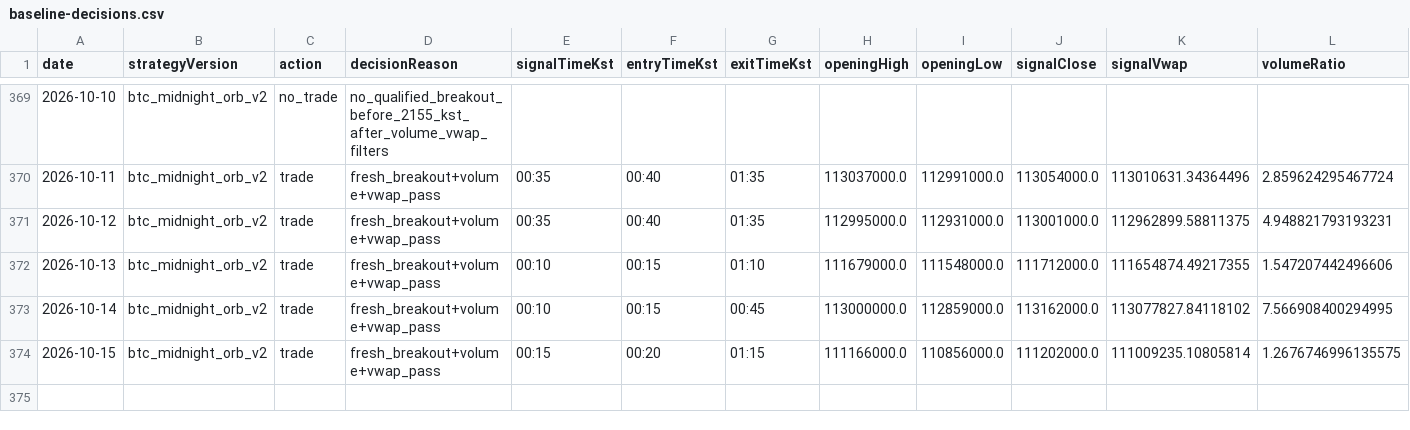
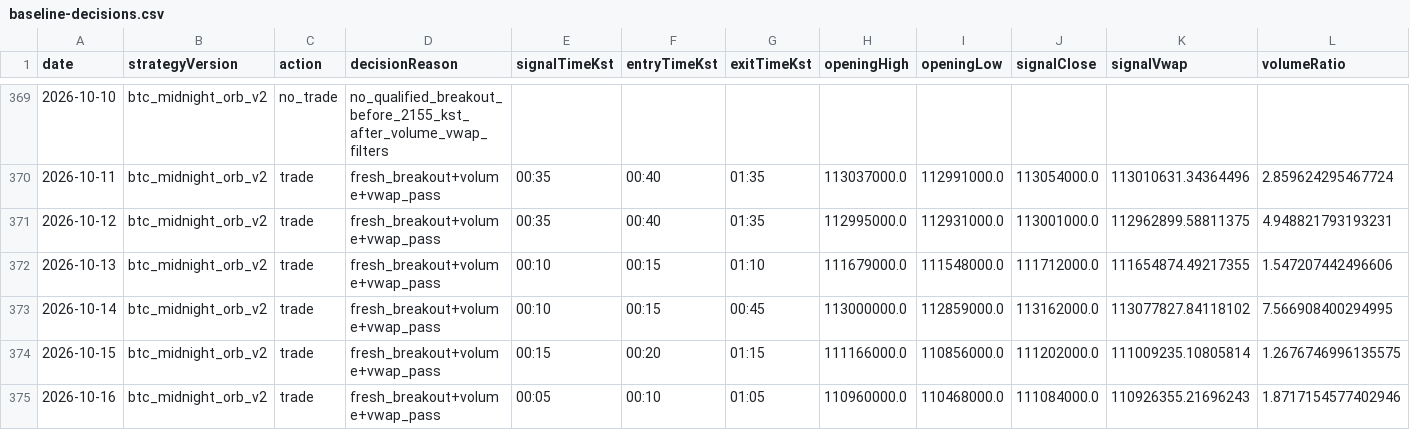
Before and after one commit to jkdevjob/jkquant, a CSV file: data/crypto-research/baseline-decisions.csv, drawn as a sheet; only a part is shown, gaps mark what is left out; rows hold the shown columns only; the diff names each change by its address in the sheet, - before the commit and + after, or states it on an @@ line.

```diff
--- a/data/crypto-research/baseline-decisions.csv
+++ b/data/crypto-research/baseline-decisions.csv
+row 375: 2026-10-16 | btc_midnight_orb_v2 | trade | fresh_breakout+volume+vwap_pass | 00:05 | 00:10 | 01:05 | 110960000.0 | 110468000.0 | 111084000.0 | 110926355.21696243 | 1.8717154577402946
```
Also changed, not shown: data/crypto-research/baseline-trades.csv, data/crypto-research/dip24-decisions.csv, 7 other files.
